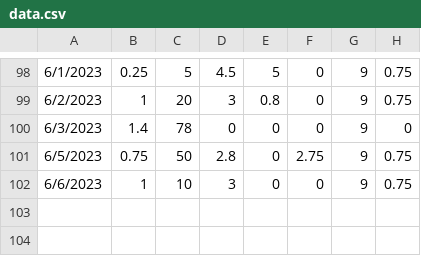
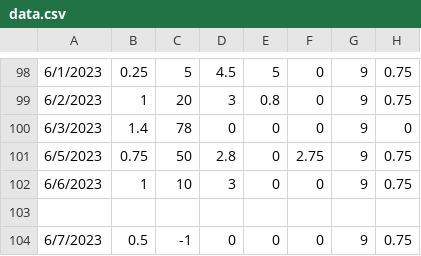
Before and after one commit to bmck039/Fish-Tank-Controller, a CSV file: data.csv, drawn as a sheet; only a part is shown, gaps mark what is left out.

Commit message:
added data point for 6/7/2023

```diff
--- a/data.csv
+++ b/data.csv
@@ -102 +102,3 @@
 6/6/2023,1,10,3,0,0,9,0.75
+
+6/7/2023,0.5,-1,0,0,0,9,0.75
```
